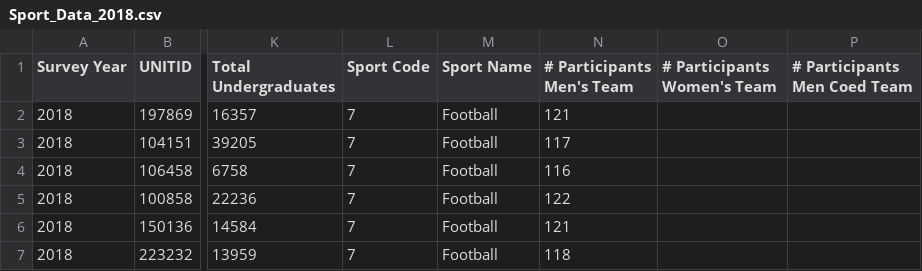
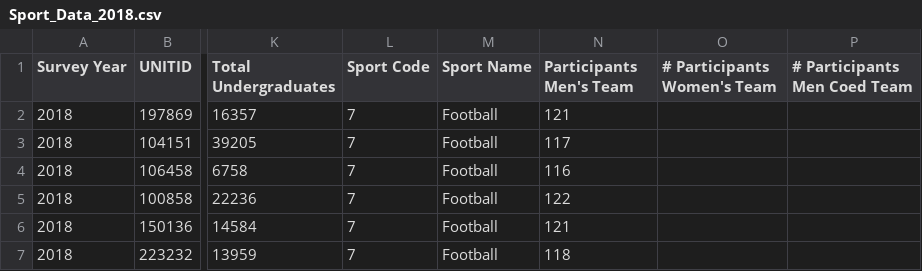
Before and after one commit to mmbyrne36/ist718, a CSV file: Sport_Data_2018.csv, drawn as a sheet; only a part is shown, gaps mark what is left out; the diff names each change by its address in the sheet, - before the commit and + after, or states it on an @@ line.

Commit message:
Update Sport_Data_2018.csv

```diff
--- a/Sport_Data_2018.csv
+++ b/Sport_Data_2018.csv
-N1: # Participants Men's Team
+N1: Participants Men's Team
```
